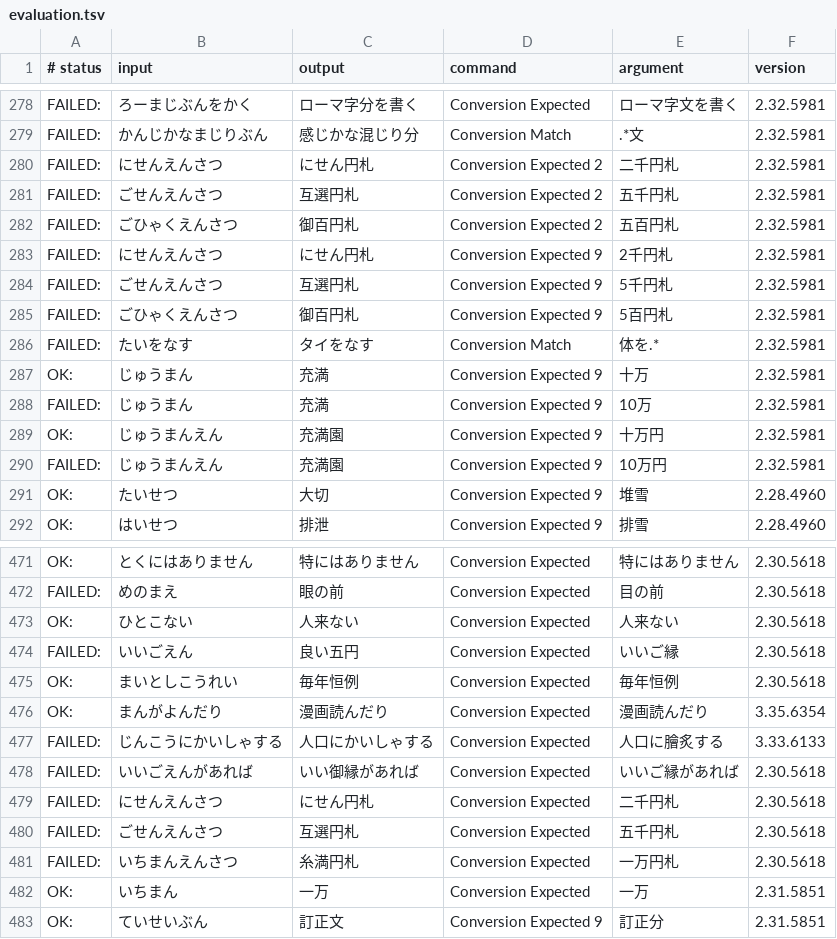
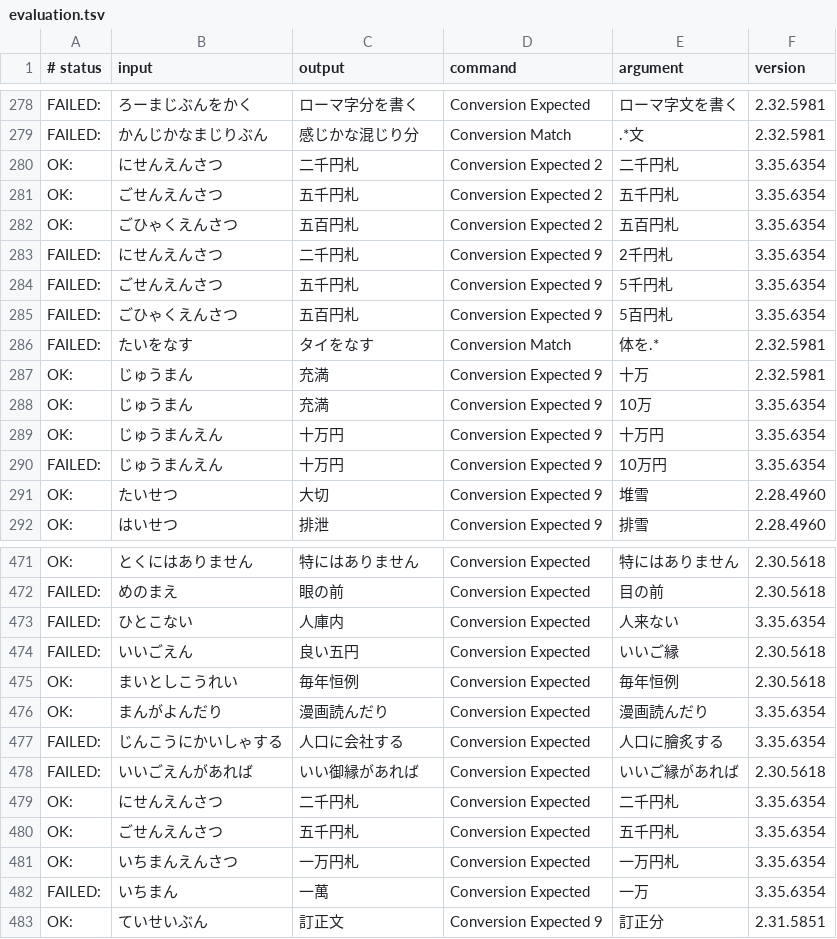
Before and after one commit to google/mozc, a TSV file: src/data/dictionary_oss/evaluation.tsv, drawn as a sheet; only a part is shown, gaps mark what is left out; the diff covers the shown part only.

```diff
--- a/src/data/dictionary_oss/evaluation.tsv
+++ b/src/data/dictionary_oss/evaluation.tsv
@@ -279,13 +279,13 @@ FAILED:	ろーまじぶんをかく	ローマ字分を書く	Conversion Expected
 FAILED:	かんじかなまじりぶん	感じかな混じり分	Conversion Match	.*文	2.32.5981
-FAILED:	にせんえんさつ	にせん円札	Conversion Expected 2	二千円札	2.32.5981
-FAILED:	ごせんえんさつ	互選円札	Conversion Expected 2	五千円札	2.32.5981
-FAILED:	ごひゃくえんさつ	御百円札	Conversion Expected 2	五百円札	2.32.5981
-FAILED:	にせんえんさつ	にせん円札	Conversion Expected 9	2千円札	2.32.5981
-FAILED:	ごせんえんさつ	互選円札	Conversion Expected 9	5千円札	2.32.5981
-FAILED:	ごひゃくえんさつ	御百円札	Conversion Expected 9	5百円札	2.32.5981
+OK:	にせんえんさつ	二千円札	Conversion Expected 2	二千円札	3.35.6354
+OK:	ごせんえんさつ	五千円札	Conversion Expected 2	五千円札	3.35.6354
+OK:	ごひゃくえんさつ	五百円札	Conversion Expected 2	五百円札	3.35.6354
+FAILED:	にせんえんさつ	二千円札	Conversion Expected 9	2千円札	3.35.6354
+FAILED:	ごせんえんさつ	五千円札	Conversion Expected 9	5千円札	3.35.6354
+FAILED:	ごひゃくえんさつ	五百円札	Conversion Expected 9	5百円札	3.35.6354
 FAILED:	たいをなす	タイをなす	Conversion Match	体を.*	2.32.5981
 OK:	じゅうまん	充満	Conversion Expected 9	十万	2.32.5981
-FAILED:	じゅうまん	充満	Conversion Expected 9	10万	2.32.5981
-OK:	じゅうまんえん	充満園	Conversion Expected 9	十万円	2.32.5981
-FAILED:	じゅうまんえん	充満園	Conversion Expected 9	10万円	2.32.5981
+OK:	じゅうまん	充満	Conversion Expected 9	10万	3.35.6354
+OK:	じゅうまんえん	十万円	Conversion Expected 9	十万円	3.35.6354
+FAILED:	じゅうまんえん	十万円	Conversion Expected 9	10万円	3.35.6354
 OK:	たいせつ	大切	Conversion Expected 9	堆雪	2.28.4960
@@ -472,3 +472,3 @@ OK:	とくにはありません	特にはありません	Conversion Expected	特
 FAILED:	めのまえ	眼の前	Conversion Expected	目の前	2.30.5618
-OK:	ひとこない	人来ない	Conversion Expected	人来ない	2.30.5618
+FAILED:	ひとこない	人庫内	Conversion Expected	人来ない	3.35.6354
 FAILED:	いいごえん	良い五円	Conversion Expected	いいご縁	2.30.5618
@@ -476,8 +476,8 @@ OK:	まいとしこうれい	毎年恒例	Conversion Expected	毎年恒例	2.30.
 OK:	まんがよんだり	漫画読んだり	Conversion Expected	漫画読んだり	3.35.6354
-FAILED:	じんこうにかいしゃする	人口にかいしゃする	Conversion Expected	人口に膾炙する	3.33.6133
+FAILED:	じんこうにかいしゃする	人口に会社する	Conversion Expected	人口に膾炙する	3.35.6354
 FAILED:	いいごえんがあれば	いい御縁があれば	Conversion Expected	いいご縁があれば	2.30.5618
-FAILED:	にせんえんさつ	にせん円札	Conversion Expected	二千円札	2.30.5618
-FAILED:	ごせんえんさつ	互選円札	Conversion Expected	五千円札	2.30.5618
-FAILED:	いちまんえんさつ	糸満円札	Conversion Expected	一万円札	2.30.5618
-OK:	いちまん	一万	Conversion Expected	一万	2.31.5851
+OK:	にせんえんさつ	二千円札	Conversion Expected	二千円札	3.35.6354
+OK:	ごせんえんさつ	五千円札	Conversion Expected	五千円札	3.35.6354
+OK:	いちまんえんさつ	一万円札	Conversion Expected	一万円札	3.35.6354
+FAILED:	いちまん	一萬	Conversion Expected	一万	3.35.6354
 OK:	ていせいぶん	訂正文	Conversion Expected 9	訂正分	2.31.5851
```
Also changed, not shown: 142 edited cells elsewhere in this file, 11 other files.
